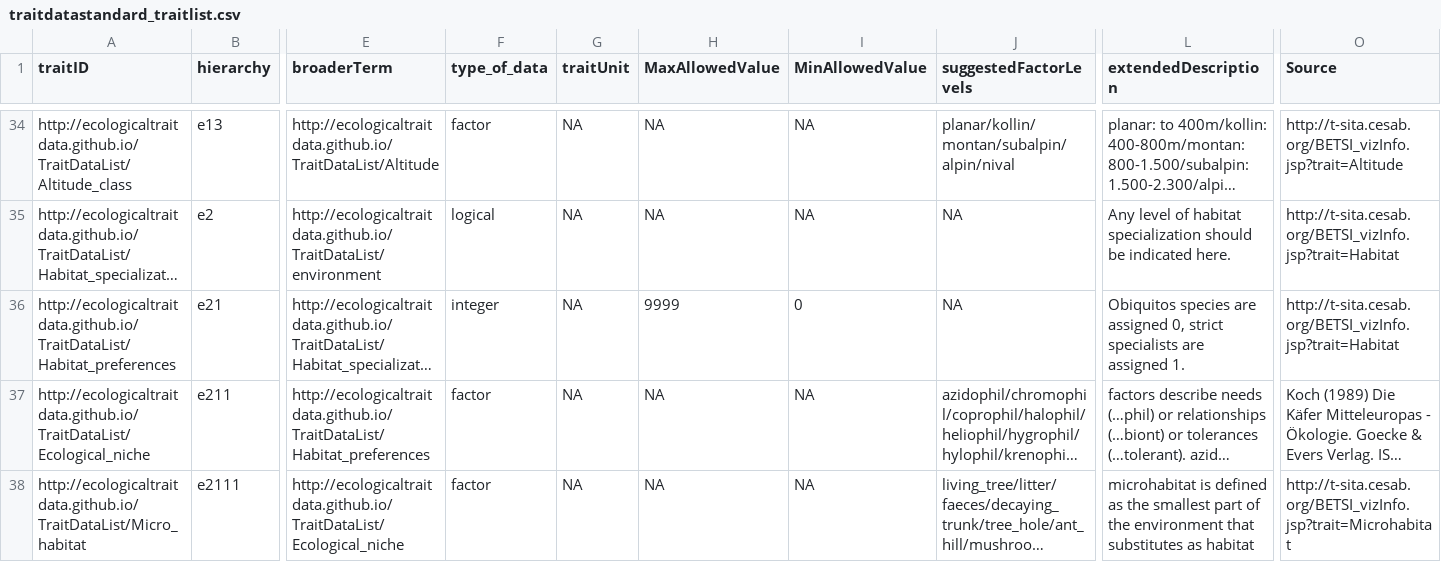
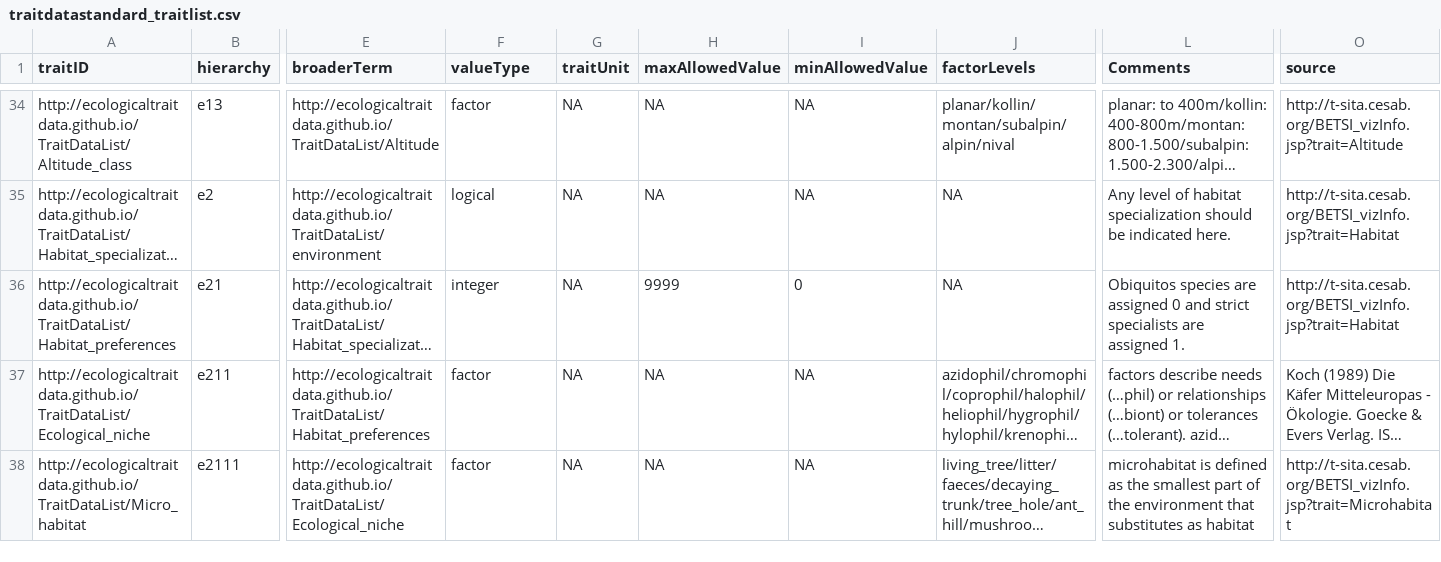
Before and after one commit to EcologicalTraitData/TraitDataList, a CSV file: traitdatastandard_traitlist.csv, drawn as a sheet; only a part is shown, gaps mark what is left out; long unchanged cells end in …; the diff covers the shown part only; the diff names each change by its address in the sheet, - before the commit and + after, or states it on an @@ line.

Commit message:
Updated description of the columns in the trait data list

```diff
--- a/traitdatastandard_traitlist.csv
+++ b/traitdatastandard_traitlist.csv
-F1: type_of_data
+F1: valueType
-H1: MaxAllowedValue
+H1: maxAllowedValue
-I1: MinAllowedValue
+I1: minAllowedValue
-J1: suggestedFactorLevels
+J1: factorLevels
-L1: extendedDescription
+L1: Comments
-O1: Source
+O1: source
-L36 (Comments): …are assigned 0, strict specialists…
+L36 (Comments): …are assigned 0 and strict specialists…
```
Also changed, not shown: 6 edited cells elsewhere in this file, 2 other files.
